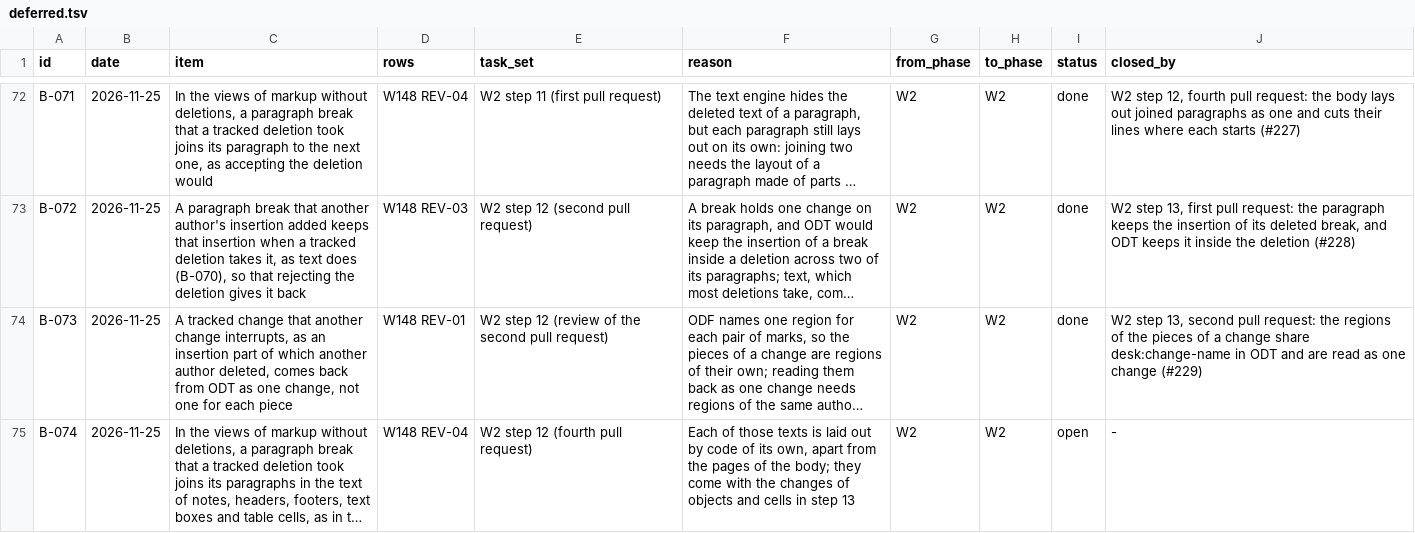
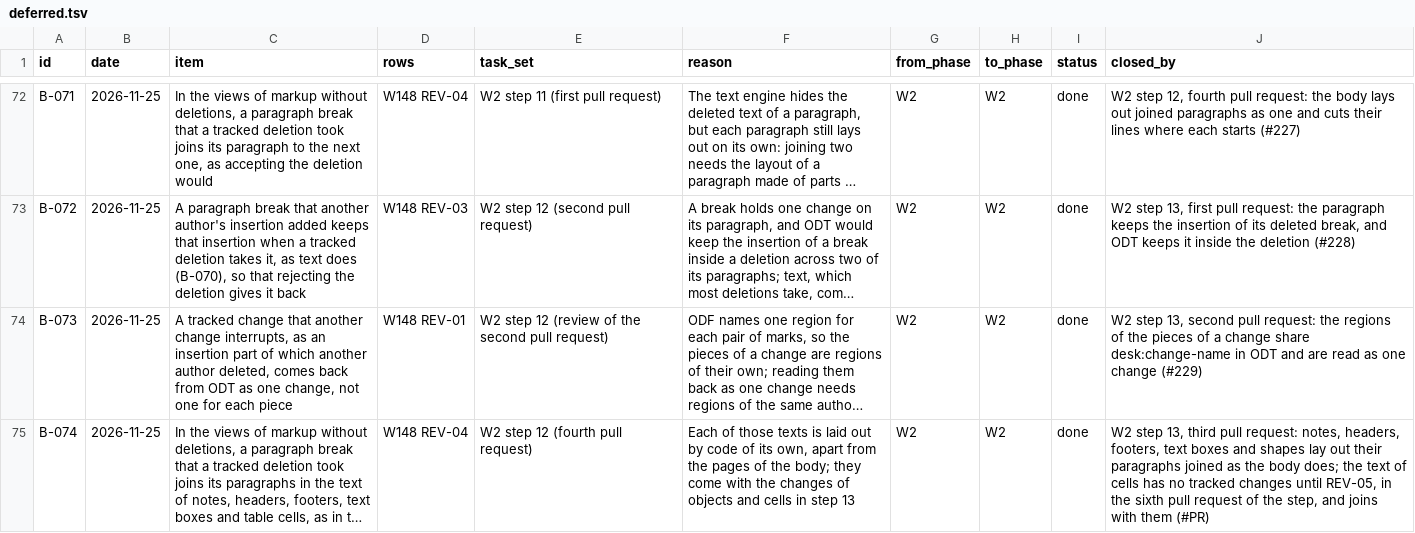
Before and after one commit to brahm/desk, a TSV file: docs/backlog/deferred.tsv, drawn as a sheet; only a part is shown, gaps mark what is left out; long unchanged cells end in …; the diff names each change by its address in the sheet, - before the commit and + after, or states it on an @@ line.

```diff
--- a/docs/backlog/deferred.tsv
+++ b/docs/backlog/deferred.tsv
-I75 (status): open
+I75 (status): done
-J75 (closed_by): -
+J75 (closed_by): W2 step 13, third pull request: notes, headers, footers, text boxes and shapes lay out their paragraphs joined as the body does; the text of cells has no tracked changes until REV-05, in the sixth pull request of the step, and joins with them (#PR)
```
Also changed, not shown: corpus/inventory/writer.tsv, docs/dashboard/changes.tsv, 14 other files.
